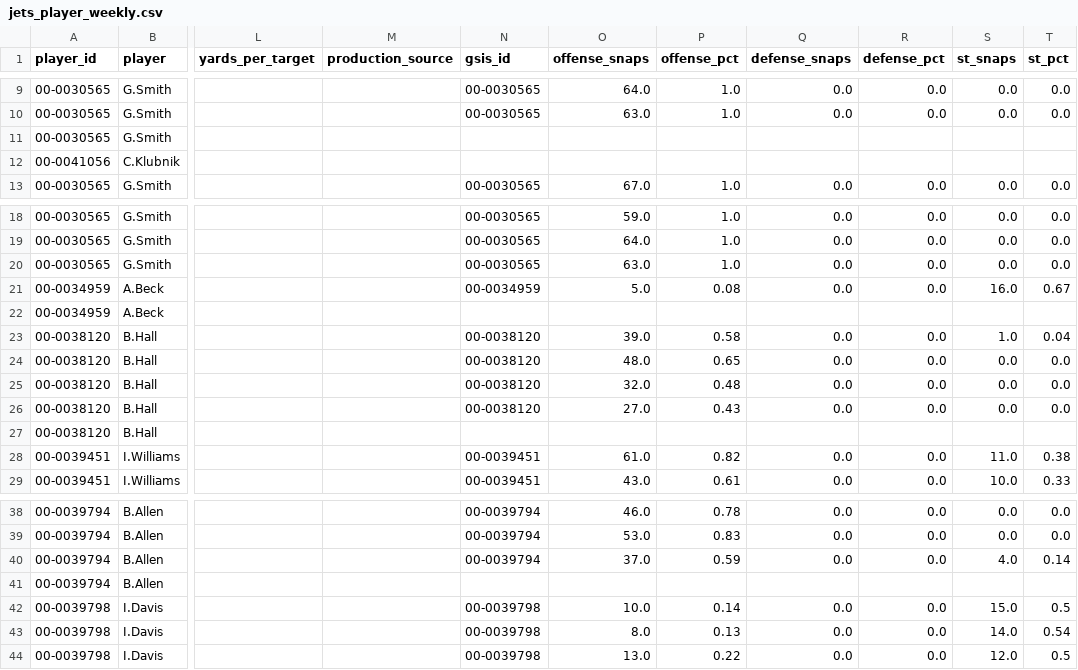
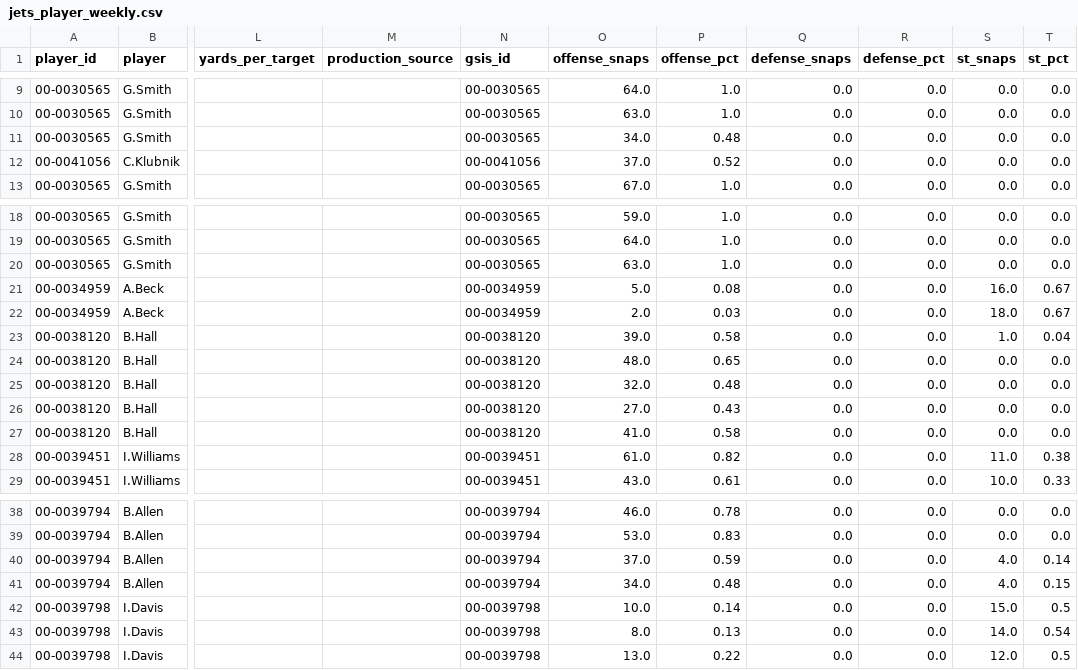
Before and after one commit to Fixedwing801/jets-performance-dashboard-2026, a CSV file: data/jets_player_weekly.csv, drawn as a sheet; only a part is shown, gaps mark what is left out; the diff covers the shown part only; the diff names each change by its address in the sheet, - before the commit and + after, or states it on an @@ line.

```diff
--- a/data/jets_player_weekly.csv
+++ b/data/jets_player_weekly.csv
-N11 (gsis_id): (empty)
+N11 (gsis_id): 00-0030565
-O11 (offense_snaps): (empty)
+O11 (offense_snaps): 34.0
-P11 (offense_pct): (empty)
+P11 (offense_pct): 0.48
-Q11:Q12 (defense_snaps): (empty)
+Q11:Q12 (defense_snaps): 0.0
-R11:R12 (defense_pct): (empty)
+R11:R12 (defense_pct): 0.0
-S11:S12 (st_snaps): (empty)
+S11:S12 (st_snaps): 0.0
-T11:T12 (st_pct): (empty)
+T11:T12 (st_pct): 0.0
-N12 (gsis_id): (empty)
+N12 (gsis_id): 00-0041056
-O12 (offense_snaps): (empty)
+O12 (offense_snaps): 37.0
-P12 (offense_pct): (empty)
+P12 (offense_pct): 0.52
-N22 (gsis_id): (empty)
+N22 (gsis_id): 00-0034959
-O22 (offense_snaps): (empty)
+O22 (offense_snaps): 2.0
-P22 (offense_pct): (empty)
+P22 (offense_pct): 0.03
-Q22 (defense_snaps): (empty)
+Q22 (defense_snaps): 0.0
-R22 (defense_pct): (empty)
+R22 (defense_pct): 0.0
-S22 (st_snaps): (empty)
+S22 (st_snaps): 18.0
-T22 (st_pct): (empty)
+T22 (st_pct): 0.67
-N27 (gsis_id): (empty)
+N27 (gsis_id): 00-0038120
-O27 (offense_snaps): (empty)
+O27 (offense_snaps): 41.0
-P27 (offense_pct): (empty)
+P27 (offense_pct): 0.58
-Q27 (defense_snaps): (empty)
+Q27 (defense_snaps): 0.0
-R27 (defense_pct): (empty)
+R27 (defense_pct): 0.0
-S27 (st_snaps): (empty)
+S27 (st_snaps): 0.0
-T27 (st_pct): (empty)
+T27 (st_pct): 0.0
-N41 (gsis_id): (empty)
+N41 (gsis_id): 00-0039794
-O41 (offense_snaps): (empty)
+O41 (offense_snaps): 34.0
-P41 (offense_pct): (empty)
+P41 (offense_pct): 0.48
-Q41 (defense_snaps): (empty)
+Q41 (defense_snaps): 0.0
-R41 (defense_pct): (empty)
+R41 (defense_pct): 0.0
-S41 (st_snaps): (empty)
+S41 (st_snaps): 4.0
-T41 (st_pct): (empty)
+T41 (st_pct): 0.15
```
Also changed, not shown: 56 edited cells elsewhere in this file, data/jets_defensive_player_production.csv, data/jets_defensive_player_usage_weekly.csv, 29 other files.
